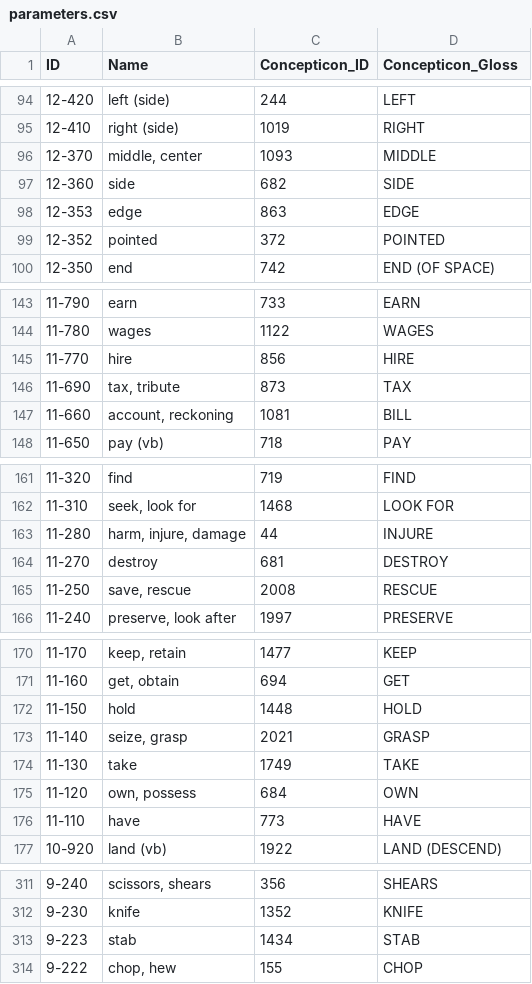
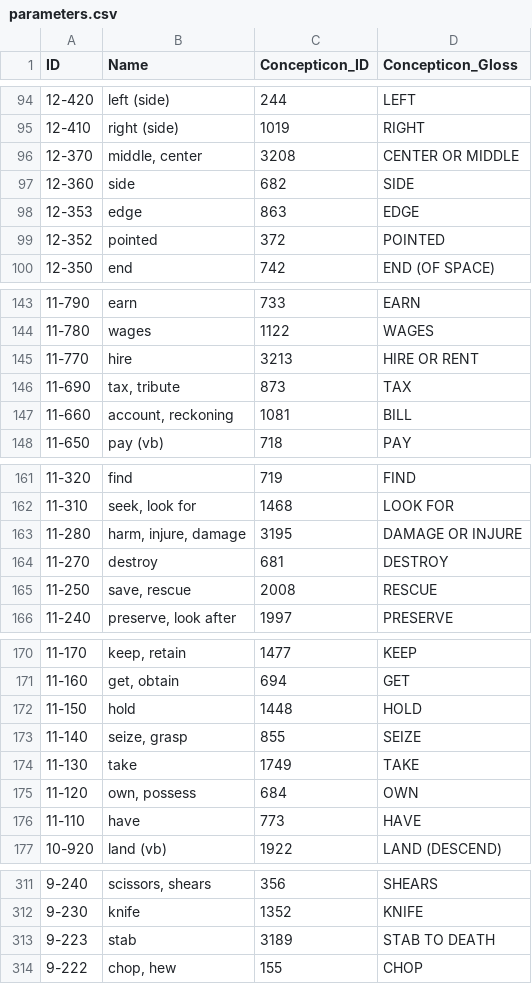
Before and after one commit to intercontinental-dictionary-series/ids, a CSV file: cldf/parameters.csv, drawn as a sheet; only a part is shown, gaps mark what is left out; the diff covers the shown part only.

```diff
--- a/cldf/parameters.csv
+++ b/cldf/parameters.csv
@@ -95,3 +95,3 @@ ID,Name,Concepticon_ID,Concepticon_Gloss
 12-410,right (side),1019,RIGHT
-12-370,"middle, center",1093,MIDDLE
+12-370,"middle, center",3208,CENTER OR MIDDLE
 12-360,side,682,SIDE
@@ -144,3 +144,3 @@ ID,Name,Concepticon_ID,Concepticon_Gloss
 11-780,wages,1122,WAGES
-11-770,hire,856,HIRE
+11-770,hire,3213,HIRE OR RENT
 11-690,"tax, tribute",873,TAX
@@ -162,3 +162,3 @@ ID,Name,Concepticon_ID,Concepticon_Gloss
 11-310,"seek, look for",1468,LOOK FOR
-11-280,"harm, injure, damage",44,INJURE
+11-280,"harm, injure, damage",3195,DAMAGE OR INJURE
 11-270,destroy,681,DESTROY
@@ -172,3 +172,3 @@ ID,Name,Concepticon_ID,Concepticon_Gloss
 11-150,hold,1448,HOLD
-11-140,"seize, grasp",2021,GRASP
+11-140,"seize, grasp",855,SEIZE
 11-130,take,1749,TAKE
@@ -312,3 +312,3 @@ ID,Name,Concepticon_ID,Concepticon_Gloss
 9-230,knife,1352,KNIFE
-9-223,stab,1434,STAB
+9-223,stab,3189,STAB TO DEATH
 9-222,"chop, hew",155,CHOP
```
Also changed, not shown: 38 edited cells elsewhere in this file, cldf/languages.csv, 4 other files.
